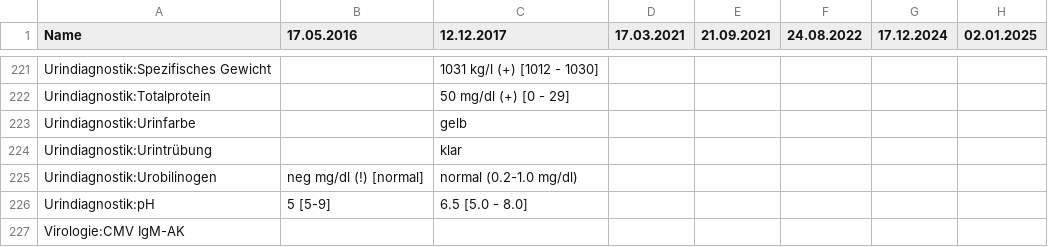
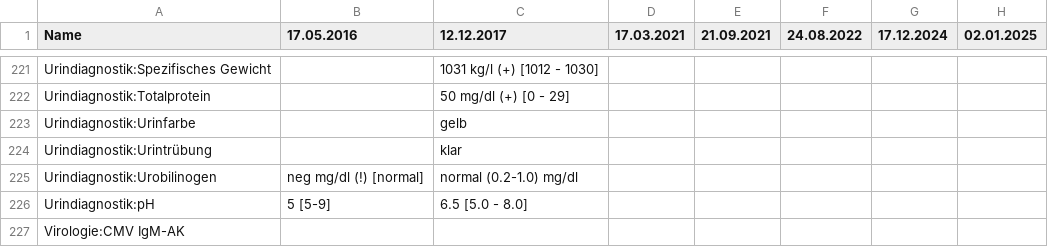
Before and after one commit to ympoglag/biomarkers, a TSV file: biomarkers.tsv, drawn as a sheet; only a part is shown, gaps mark what is left out; the diff names each change by its address in the sheet, - before the commit and + after, or states it on an @@ line.

```diff
--- a/biomarkers.tsv
+++ b/biomarkers.tsv
-C225 (12.12.2017): normal (0.2-1.0 mg/dl)
+C225 (12.12.2017): normal (0.2-1.0) mg/dl
```
Also changed, not shown: 2 other files.
